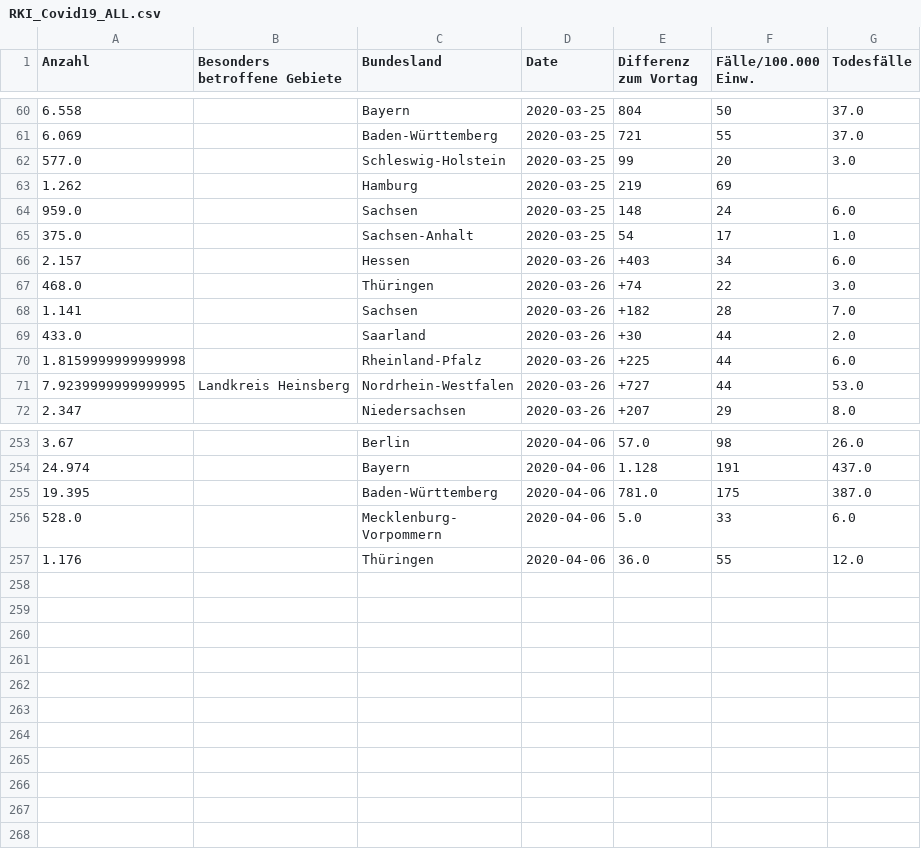
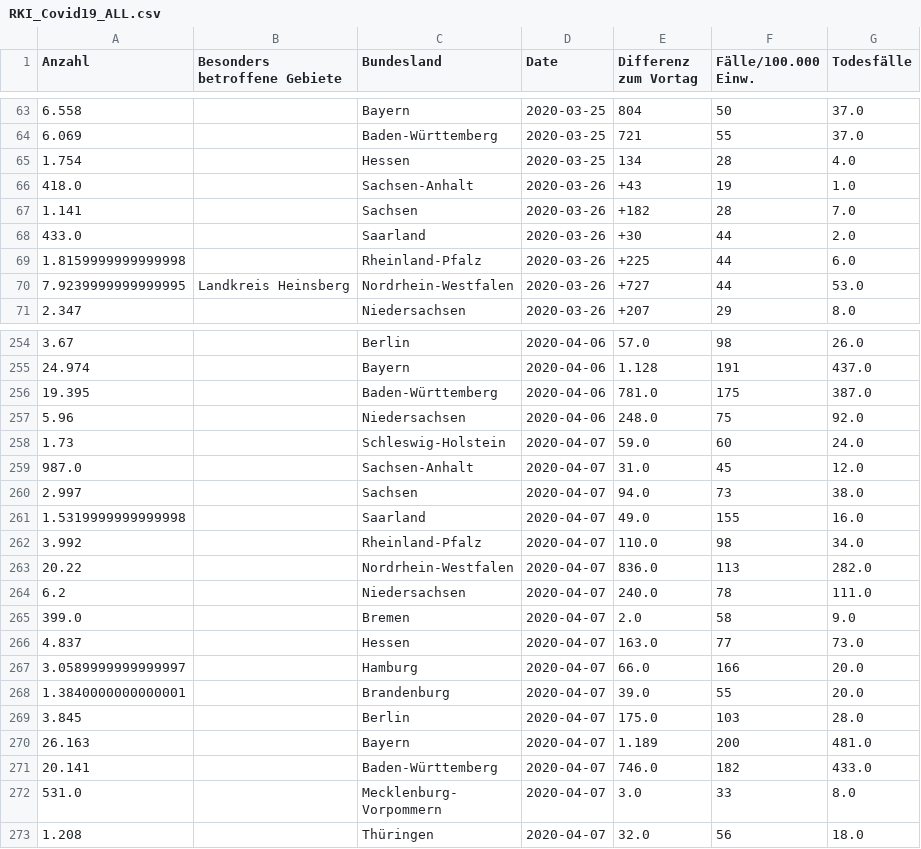
Before and after one commit to Phrytes/COVID19_RKI_Germany, a CSV file: RKI_Covid19_ALL.csv, drawn as a sheet; only a part is shown, gaps mark what is left out; ↵ is a line break in a cell; the diff covers the shown part only; the diff names each change by its address in the sheet, - before the commit and + after, or states it on an @@ line.

```diff
--- a/RKI_Covid19_ALL.csv
+++ b/RKI_Covid19_ALL.csv
@@ row 62 moved to row 51: 577.0 @@
@@ row 63 moved to row 59: 1.262 @@
@@ row 64 moved to row 53: 959.0 @@
@@ row 65 moved to row 52: 375.0 @@
@@ row 66 moved to row 80: 2.157 @@
@@ row 67 moved to row 81: 468.0 @@
@@ row 55 moved to row 65: 1.754 @@
@@ row 74 moved to row 66: 418.0 @@
@@ row 256 moved to row 250: 528.0 @@
@@ row 257 moved to row 242: 1.176 @@
@@ row 248 moved to row 257: 5.96 @@
+row 258: 1.73 |  | Schleswig-Holstein | 2020-04-07 | 59.0 | 60 | 24.0
+row 259: 987.0 |  | Sachsen-Anhalt | 2020-04-07 | 31.0 | 45 | 12.0
+row 260: 2.997 |  | Sachsen | 2020-04-07 | 94.0 | 73 | 38.0
+row 261: 1.5319999999999998 |  | Saarland | 2020-04-07 | 49.0 | 155 | 16.0
+row 262: 3.992 |  | Rheinland-Pfalz | 2020-04-07 | 110.0 | 98 | 34.0
+row 263: 20.22 |  | Nordrhein-Westfalen | 2020-04-07 | 836.0 | 113 | 282.0
+row 264: 6.2 |  | Niedersachsen | 2020-04-07 | 240.0 | 78 | 111.0
+row 265: 399.0 |  | Bremen | 2020-04-07 | 2.0 | 58 | 9.0
+row 266: 4.837 |  | Hessen | 2020-04-07 | 163.0 | 77 | 73.0
+row 267: 3.0589999999999997 |  | Hamburg | 2020-04-07 | 66.0 | 166 | 20.0
+row 268: 1.3840000000000001 |  | Brandenburg | 2020-04-07 | 39.0 | 55 | 20.0
+row 269: 3.845 |  | Berlin | 2020-04-07 | 175.0 | 103 | 28.0
+row 270: 26.163 |  | Bayern | 2020-04-07 | 1.189 | 200 | 481.0
+row 271: 20.141 |  | Baden-Württemberg | 2020-04-07 | 746.0 | 182 | 433.0
+row 272: 531.0 |  | Mecklenburg- ↵ Vorpommern | 2020-04-07 | 3.0 | 33 | 8.0
+row 273: 1.208 |  | Thüringen | 2020-04-07 | 32.0 | 56 | 18.0
```
Also changed, not shown: 72 moved rows elsewhere in this file, 1 other file.
